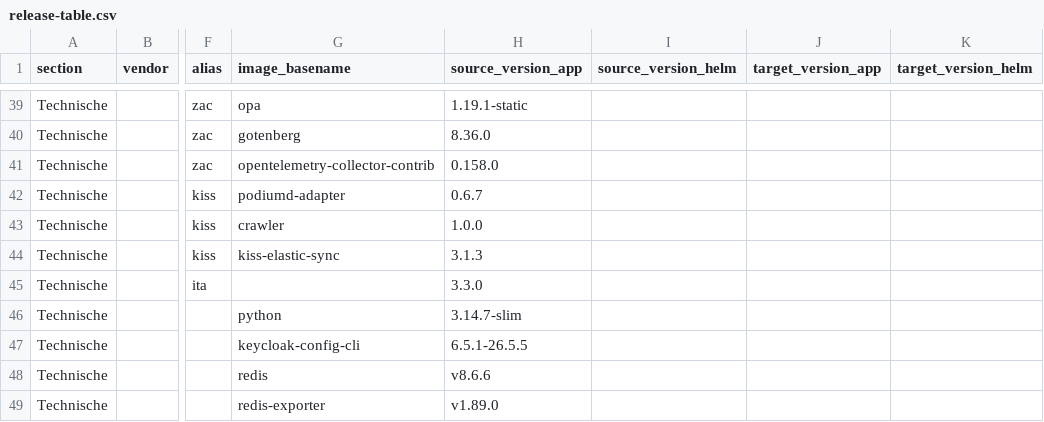
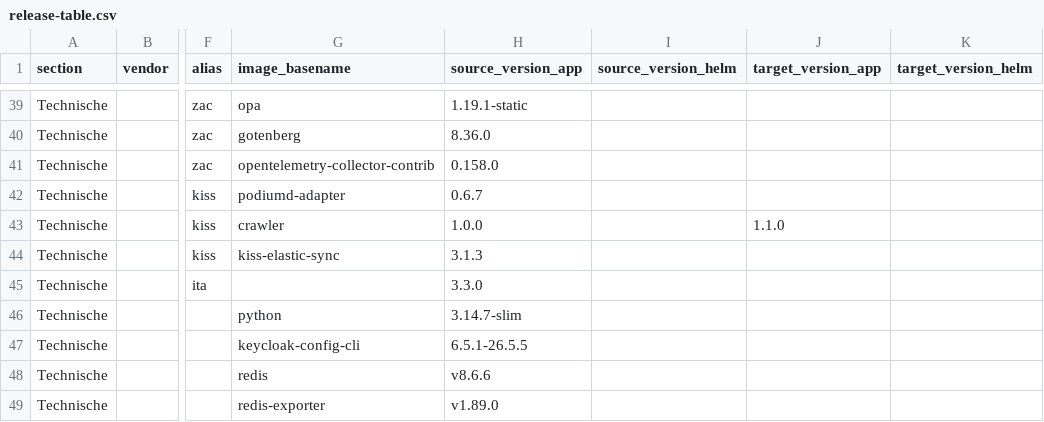
Before and after one commit to Dimpact-Samenwerking/helm-charts, a CSV file: charts/podiumd/etc/release-table.csv, drawn as a sheet; only a part is shown, gaps mark what is left out; the diff names each change by its address in the sheet, - before the commit and + after, or states it on an @@ line.

Commit message:
feat(podiumd): bump KISS Elastic Open Crawler to 1.1.0
CVE fixes from upstream; HTML is now indexed under the canonical URL (additional_urls).
Pinned on the multi-arch index digest, documented in the 4.10.0 upgrade guide and images list.

(cherry picked from commit 4bff917b0be8e3920f5816286a9c59f97b4fd87a)

```diff
--- a/charts/podiumd/etc/release-table.csv
+++ b/charts/podiumd/etc/release-table.csv
-J43 (target_version_app): (empty)
+J43 (target_version_app): 1.1.0
```
Also changed, not shown: 4 other files.
